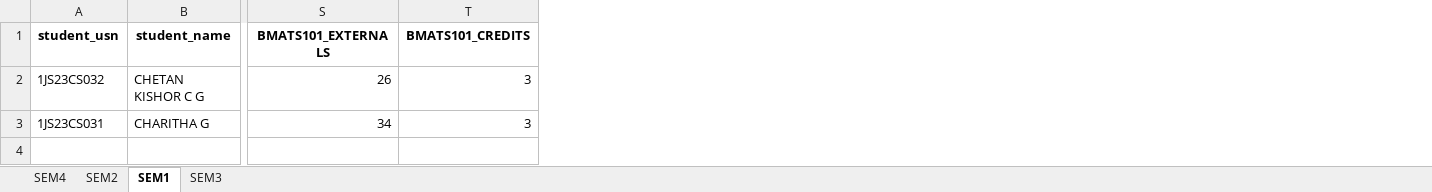
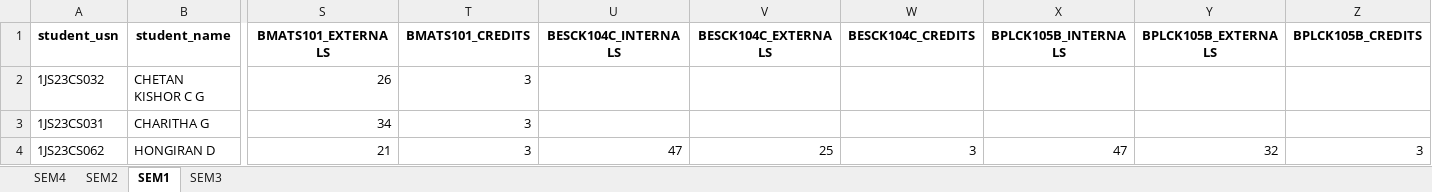
Before and after one commit to chetanuchiha16/Group-Projects, an Excel workbook: Student_Result_project/backend/Inputs/ExcelSheet/result_list_2023.xlsx, sheet SEM1, drawn as a sheet; only a part is shown, gaps mark what is left out; values as stored, in another font and other column widths than the file's, no borders; rows hold the shown columns only; the diff names each change by its address in the sheet, - before the commit and + after, or states it on an @@ line.

```diff
--- a/Student_Result_project/backend/Inputs/ExcelSheet/result_list_2023.xlsx (sheet SEM1)
+++ b/Student_Result_project/backend/Inputs/ExcelSheet/result_list_2023.xlsx (sheet SEM1)
+column U (BESCK104C_INTERNALS), empty
+column V (BESCK104C_EXTERNALS), empty
+column W (BESCK104C_CREDITS), empty
+column X (BPLCK105B_INTERNALS), empty
+column Y (BPLCK105B_EXTERNALS), empty
+column Z (BPLCK105B_CREDITS), empty
+row 4: 1JS23CS062 | HONGIRAN D | 21 | 3 | 47 | 25 | 3 | 47 | 32 | 3
```
Also changed, not shown: 3 other files.
